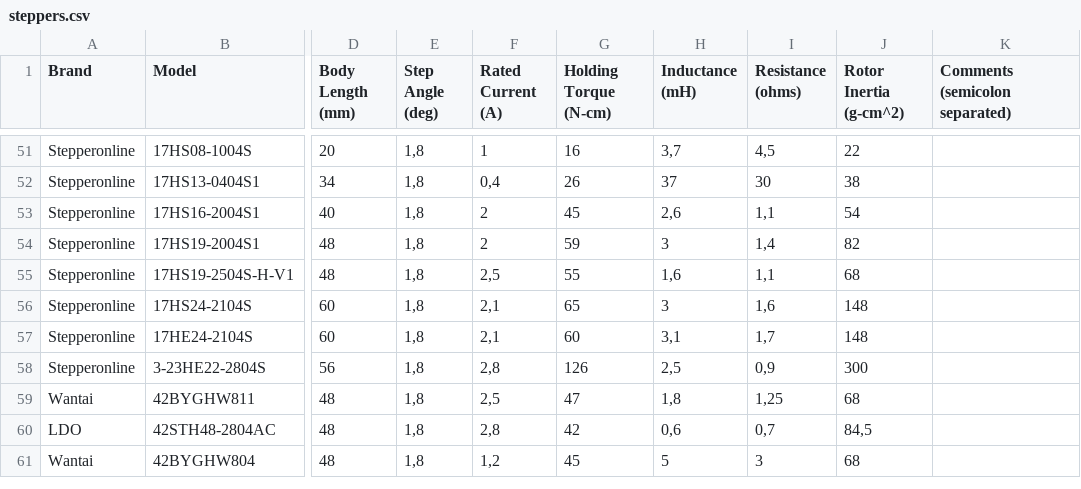
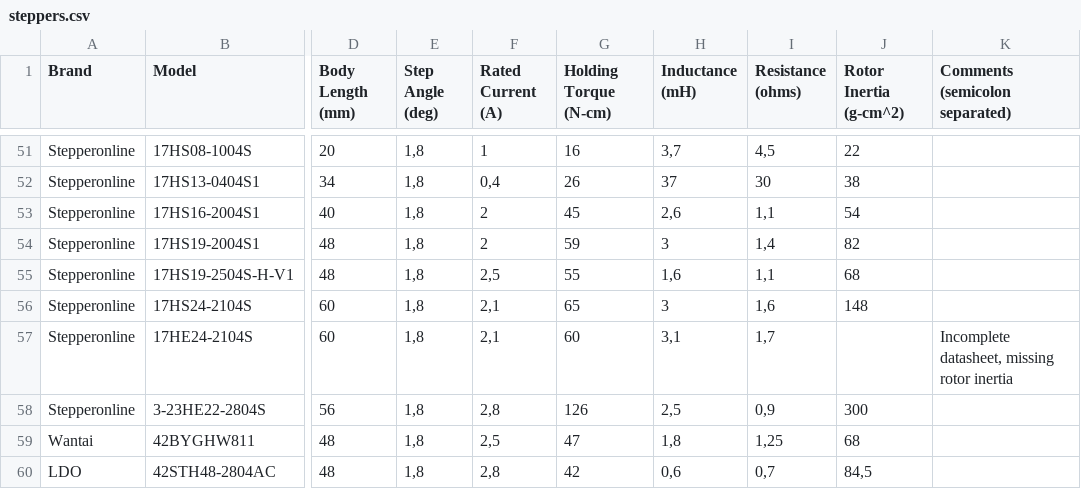
Before and after one commit to TheDevMinerTV/stepper-simulator, a CSV file: data/steppers.csv, drawn as a sheet; only a part is shown, gaps mark what is left out; the shorter side is filled out with more unchanged rows; the diff names each change by its address in the sheet, - before the commit and + after, or states it on an @@ line.

Commit message:
fix(stepper-db): delist Stepperonline 17HE24-2104S again
We don't actually have the rotor inertia for this stepper

```diff
--- a/data/steppers.csv
+++ b/data/steppers.csv
-J57 (Rotor Inertia (g-cm^2)): 148
+J57 (Rotor Inertia (g-cm^2)): (empty)
-K57 (Comments (semicolon separated)): (empty)
+K57 (Comments (semicolon separated)): Incomplete datasheet, missing rotor inertia
```
